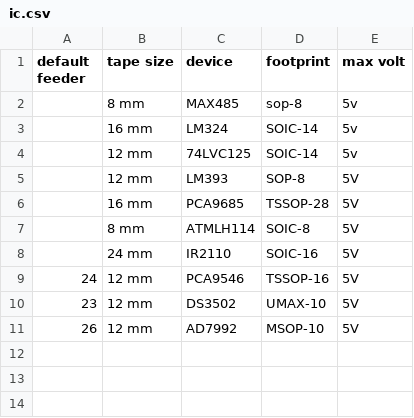
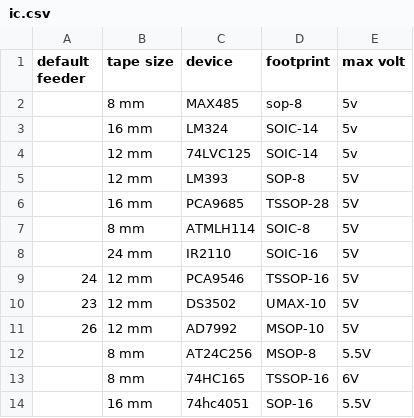
Before and after one commit to Stannen/dpv_convertor, a CSV file: components/ic.csv, drawn as a sheet; the diff names each change by its address in the sheet, - before the commit and + after, or states it on an @@ line.

```diff
--- a/components/ic.csv
+++ b/components/ic.csv
+row 12:  | 8 mm | AT24C256 | MSOP-8 | 5.5V
+row 13:  | 8 mm | 74HC165 | TSSOP-16 | 6V
+row 14:  | 16 mm | 74hc4051 | SOP-16 | 5.5V
```
Also changed, not shown: components/resistors.csv, 3 other files.
